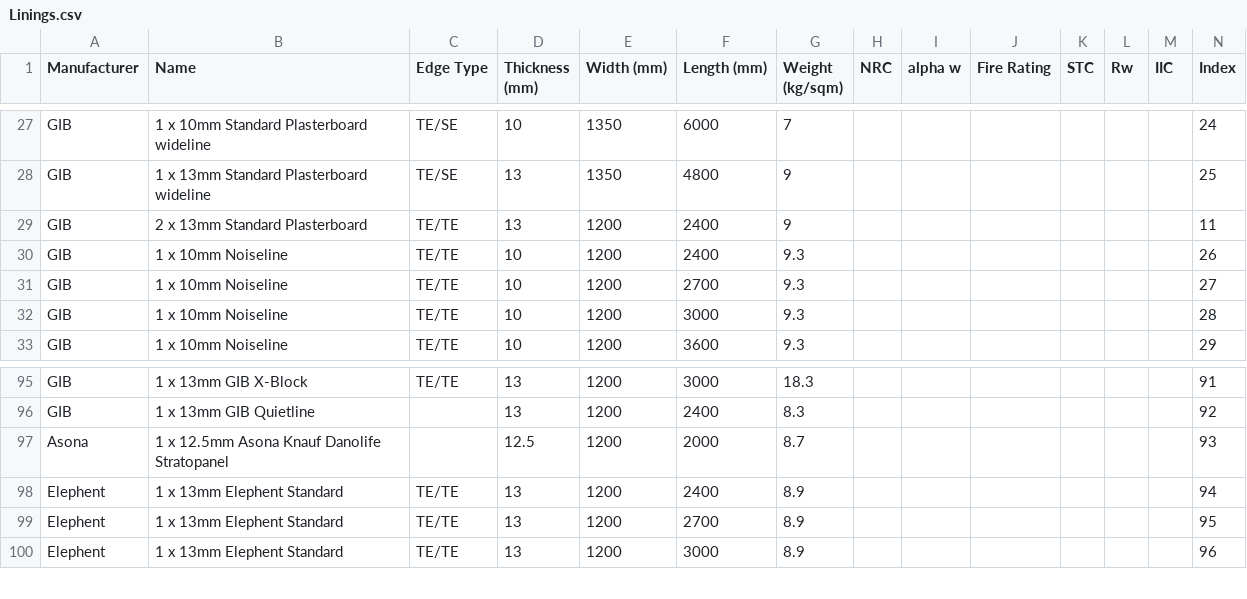
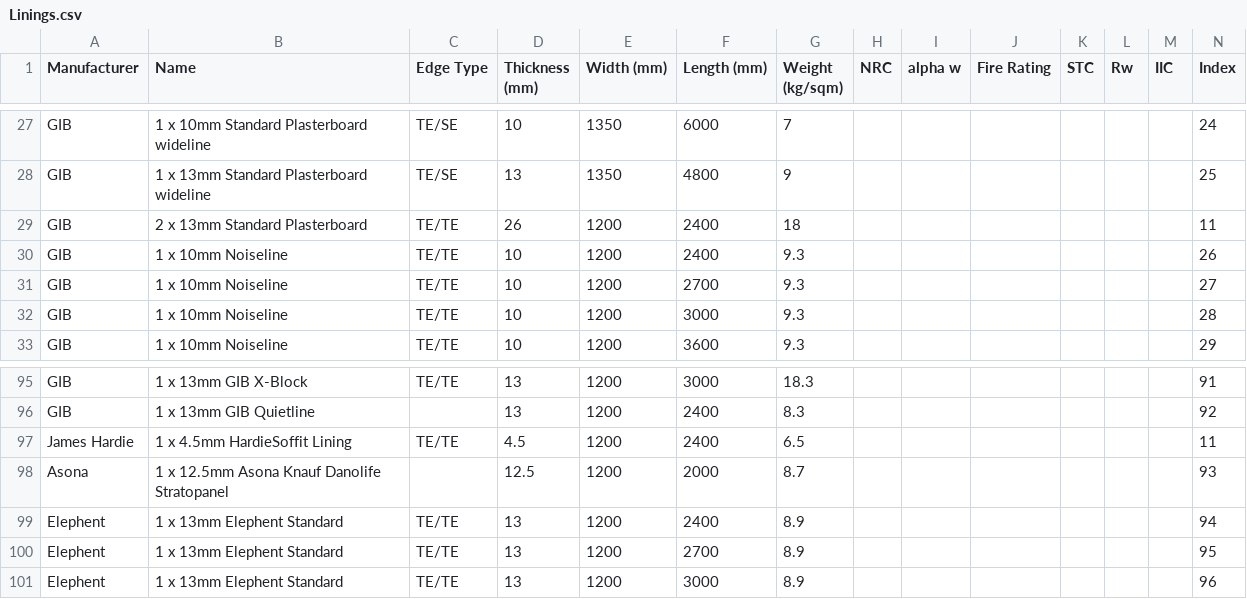
Before and after one commit to Constratum/product-data, a CSV file: product_data/data/Linings.csv, drawn as a sheet; only a part is shown, gaps mark what is left out.

Commit message:
Update Linings.csv

```diff
--- a/product_data/data/Linings.csv
+++ b/product_data/data/Linings.csv
@@ -28,3 +28,3 @@ GIB,1 x 10mm Standard Plasterboard wideline,TE/SE,10,1350,6000,7,,,,,,,24
 GIB,1 x 13mm Standard Plasterboard wideline,TE/SE,13,1350,4800,9,,,,,,,25
-GIB,2 x 13mm Standard Plasterboard,TE/TE,13,1200,2400,9,,,,,,,11
+GIB,2 x 13mm Standard Plasterboard,TE/TE,26,1200,2400,18,,,,,,,11
 GIB,1 x 10mm Noiseline,TE/TE,10,1200,2400,9.3,,,,,,,26
@@ -96,2 +96,3 @@ GIB,1 x 13mm GIB X-Block,TE/TE,13,1200,3000,18.3,,,,,,,91
 GIB,1 x 13mm GIB Quietline,,13,1200,2400,8.3,,,,,,,92
+James Hardie,1 x 4.5mm HardieSoffit Lining,TE/TE,4.5,1200,2400,6.5,,,,,,,11
 Asona,1 x 12.5mm Asona Knauf Danolife Stratopanel,,12.5,1200,2000,8.7,,,,,,,93
```
